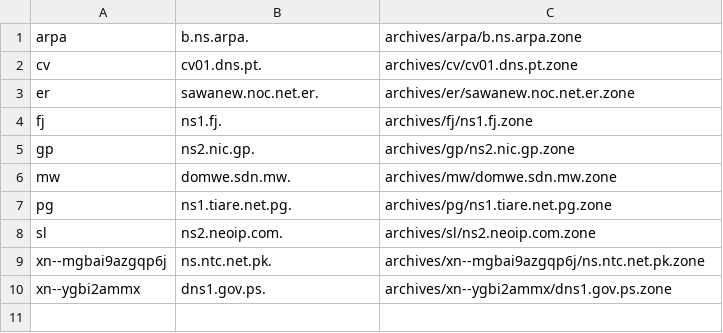
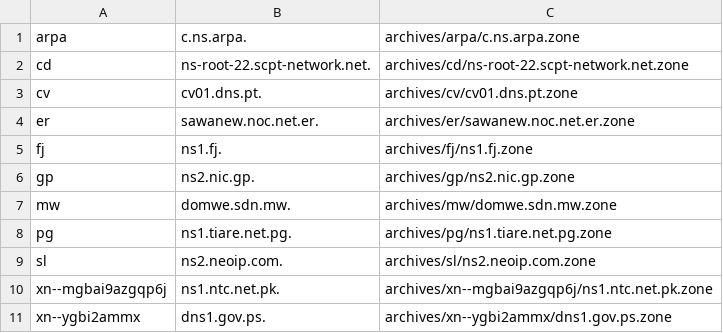
Before and after one commit to flotwig/TLDR-2, a TSV file: transferable_zones.tsv, drawn as a sheet.

```diff
--- a/transferable_zones.tsv
+++ b/transferable_zones.tsv
@@ -1,2 +1,3 @@
-arpa	b.ns.arpa.	archives/arpa/b.ns.arpa.zone
+arpa	c.ns.arpa.	archives/arpa/c.ns.arpa.zone
+cd	ns-root-22.scpt-network.net.	archives/cd/ns-root-22.scpt-network.net.zone
 cv	cv01.dns.pt.	archives/cv/cv01.dns.pt.zone
@@ -8,3 +9,3 @@ pg	ns1.tiare.net.pg.	archives/pg/ns1.tiare.net.pg.zone
 sl	ns2.neoip.com.	archives/sl/ns2.neoip.com.zone
-xn--mgbai9azgqp6j	ns.ntc.net.pk.	archives/xn--mgbai9azgqp6j/ns.ntc.net.pk.zone
+xn--mgbai9azgqp6j	ns1.ntc.net.pk.	archives/xn--mgbai9azgqp6j/ns1.ntc.net.pk.zone
 xn--ygbi2ammx	dns1.gov.ps.	archives/xn--ygbi2ammx/dns1.gov.ps.zone
```
Also changed, not shown: 13 other files.
